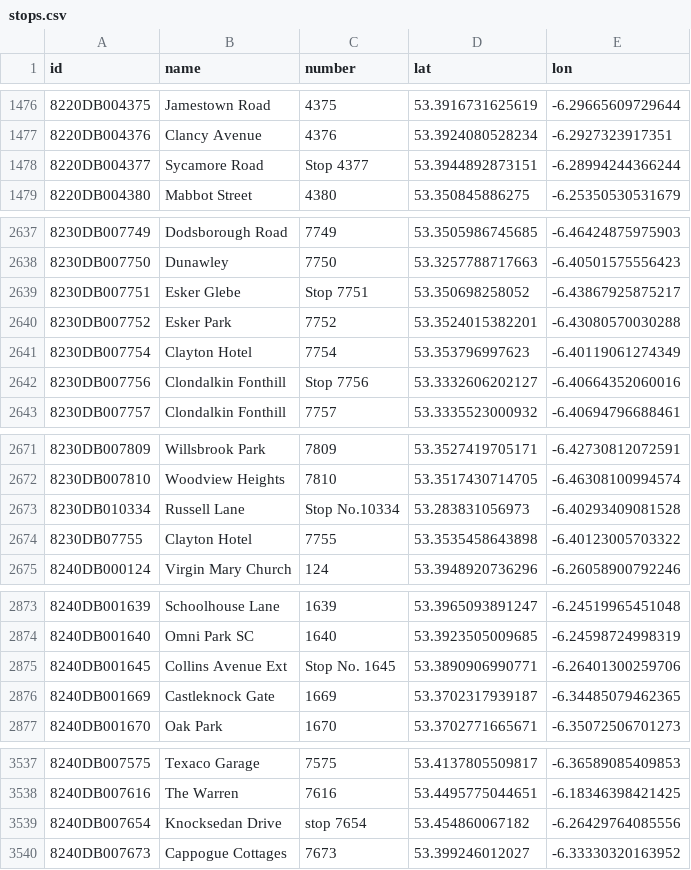
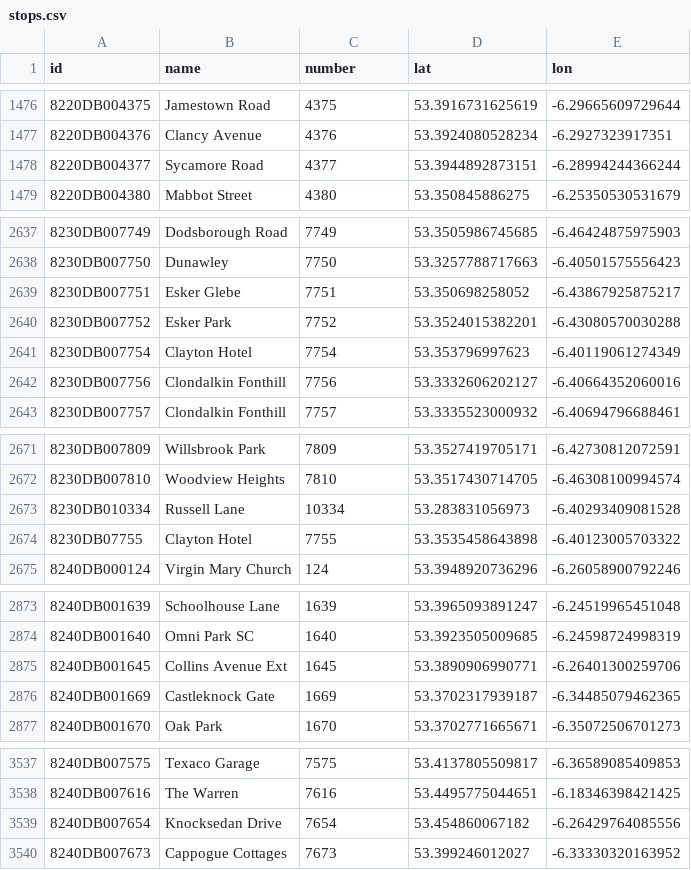
Before and after one commit to jvm-comp47360/bus-me, a CSV file: database/stops.csv, drawn as a sheet; only a part is shown, gaps mark what is left out; the diff covers the shown part only.

```diff
--- a/database/stops.csv
+++ b/database/stops.csv
@@ -1477,3 +1477,3 @@
 8220DB004376,Clancy Avenue,4376,53.3924080528234,-6.2927323917351
-8220DB004377,Sycamore Road, Stop 4377,53.3944892873151,-6.28994244366244
+8220DB004377,Sycamore Road,4377,53.3944892873151,-6.28994244366244
 8220DB004380,Mabbot Street,4380,53.350845886275,-6.25350530531679
@@ -2638,6 +2638,6 @@
 8230DB007750,Dunawley,7750,53.3257788717663,-6.40501575556423
-8230DB007751,Esker Glebe, Stop 7751,53.350698258052,-6.43867925875217
+8230DB007751,Esker Glebe,7751,53.350698258052,-6.43867925875217
 8230DB007752,Esker Park,7752,53.3524015382201,-6.43080570030288
 8230DB007754,Clayton Hotel,7754,53.353796997623,-6.40119061274349
-8230DB007756,Clondalkin Fonthill, Stop 7756,53.3332606202127,-6.40664352060016
+8230DB007756,Clondalkin Fonthill,7756,53.3332606202127,-6.40664352060016
 8230DB007757,Clondalkin Fonthill,7757,53.3335523000932,-6.40694796688461
@@ -2672,3 +2672,3 @@
 8230DB007810,Woodview Heights,7810,53.3517430714705,-6.46308100994574
-8230DB010334,Russell Lane, Stop No.10334,53.283831056973,-6.40293409081528
+8230DB010334,Russell Lane,10334,53.283831056973,-6.40293409081528
 8230DB07755,Clayton Hotel,7755,53.3535458643898,-6.40123005703322
@@ -2874,3 +2874,3 @@
 8240DB001640,Omni Park SC,1640,53.3923505009685,-6.24598724998319
-8240DB001645,Collins Avenue Ext, Stop No. 1645,53.3890906990771,-6.26401300259706
+8240DB001645,Collins Avenue Ext,1645,53.3890906990771,-6.26401300259706
 8240DB001669,Castleknock Gate,1669,53.3702317939187,-6.34485079462365
@@ -3538,3 +3538,3 @@
 8240DB007616,The Warren,7616,53.4495775044651,-6.18346398421425
-8240DB007654,Knocksedan Drive,stop 7654,53.454860067182,-6.26429764085556
+8240DB007654,Knocksedan Drive,7654,53.454860067182,-6.26429764085556
 8240DB007673,Cappogue Cottages ,7673,53.399246012027,-6.33330320163952
```
Also changed, not shown: 29 edited cells elsewhere in this file, 6 other files.
